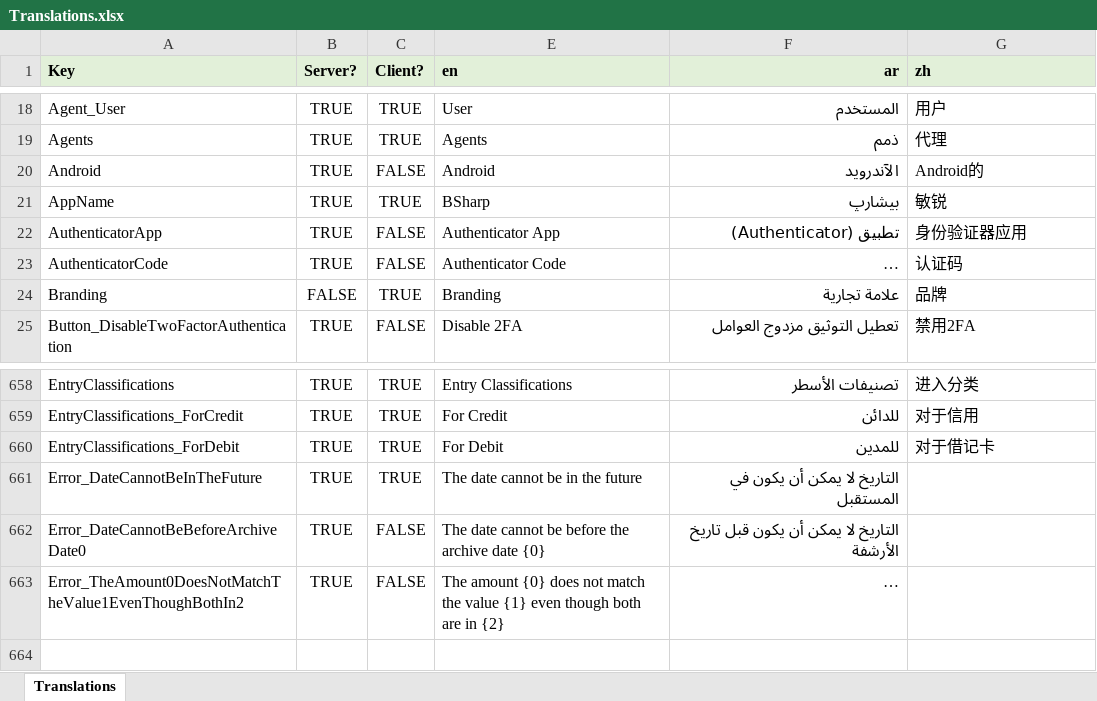
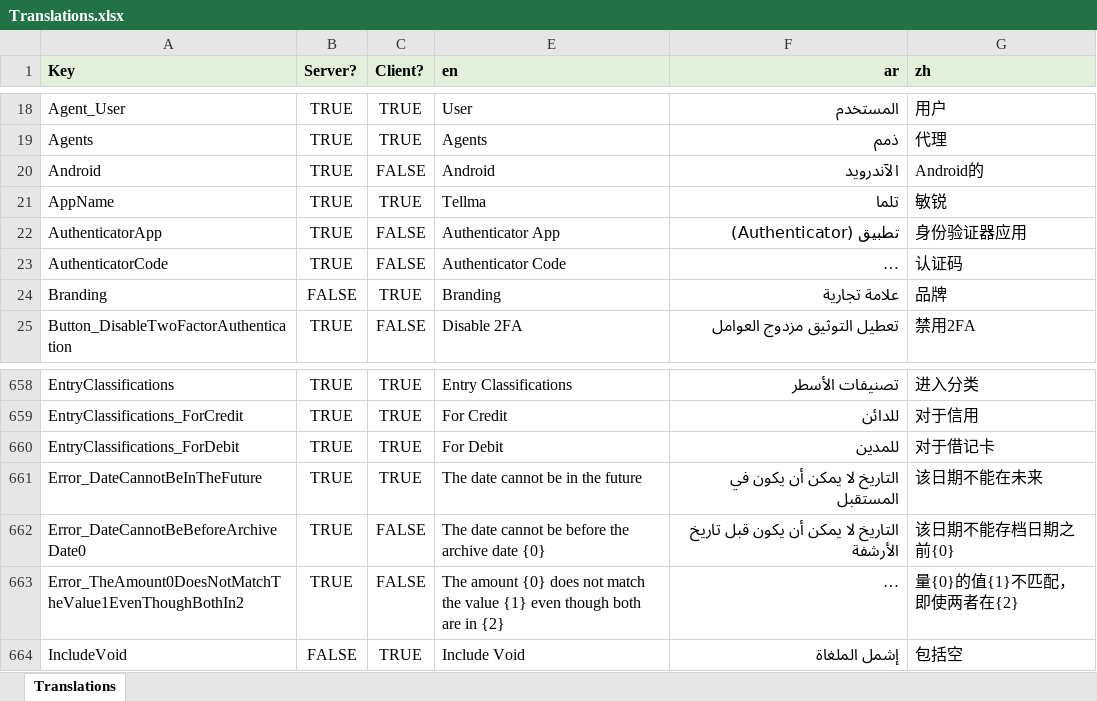
Before and after one commit to tellma-ltd/tellma, an Excel workbook: Translations/Translations.xlsx, sheet Translations, drawn as a sheet; only a part is shown, gaps mark what is left out; long unchanged cells end in …; values as stored, in another font and other column widths than the file's, no borders; the diff names each change by its address in the sheet, - before the commit and + after, or states it on an @@ line.

```diff
--- a/Translations/Translations.xlsx (sheet Translations)
+++ b/Translations/Translations.xlsx (sheet Translations)
-E21 (en): BSharp
+E21 (en): Tellma
-F21 (ar): بيشارپ
+F21 (ar): تلما
-G661 (zh): (empty)
+G661 (zh): 该日期不能在未来
-G662 (zh): (empty)
+G662 (zh): 该日期不能存档日期之前{0}
-G663 (zh): (empty)
+G663 (zh): 量{0}的值{1}不匹配，即使两者在{2}
+row 664: IncludeVoid | FALSE | TRUE | Include Void | إشمل الملغاة | 包括空
```
Also changed, not shown: 26 other files.
